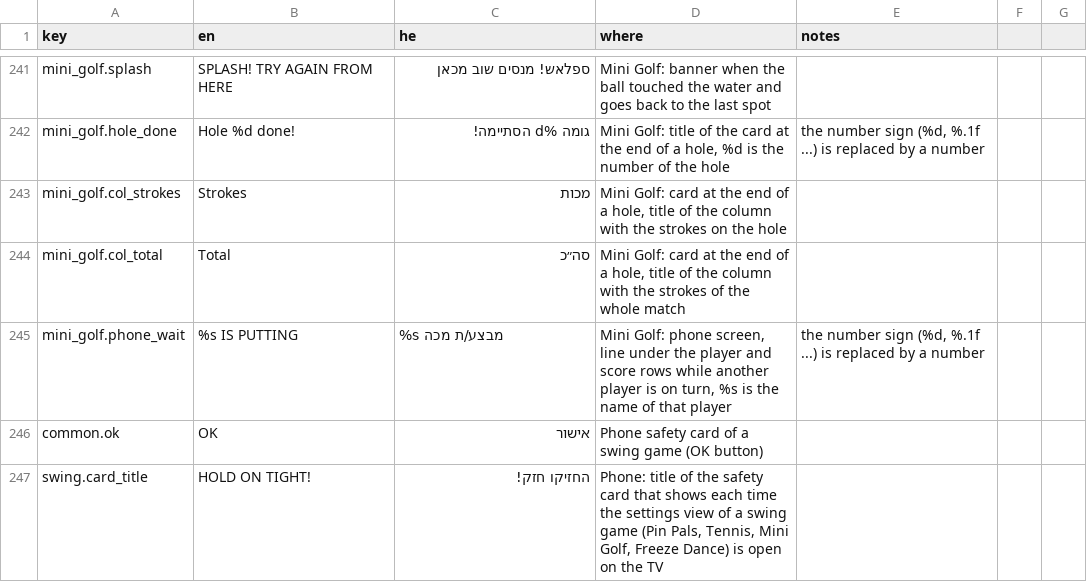
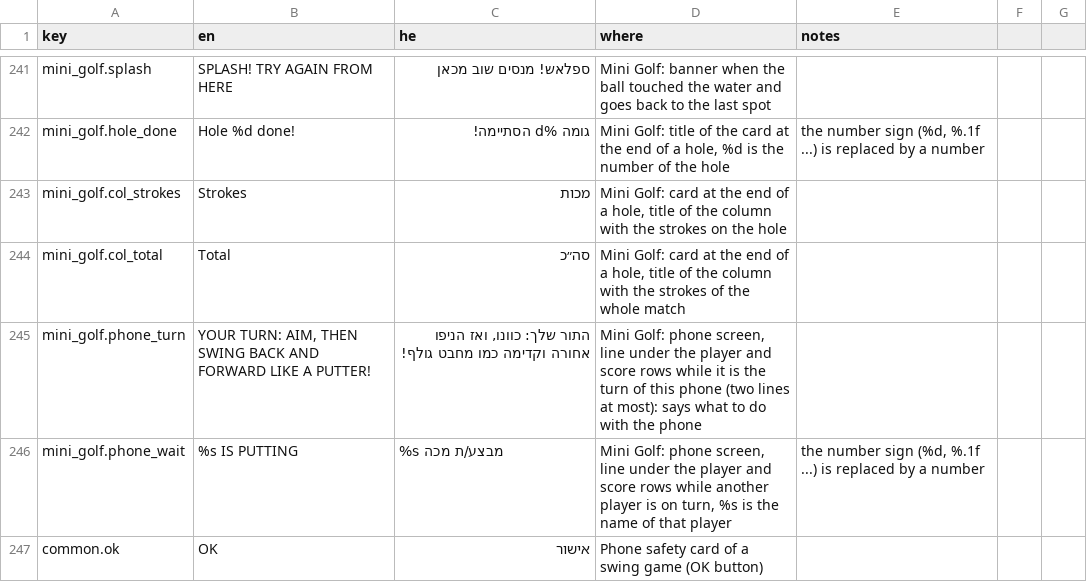
Before and after one commit to alonzo86/remote-play, a CSV file: assets/lang/strings.csv, drawn as a sheet; only a part is shown, gaps mark what is left out; the shorter side is filled out with more unchanged rows.

```diff
--- a/assets/lang/strings.csv
+++ b/assets/lang/strings.csv
@@ -244,2 +244,3 @@ mini_golf.col_strokes,Strokes,מכות,"Mini Golf: card at the end of a hole, ti
 mini_golf.col_total,Total,סה״כ,"Mini Golf: card at the end of a hole, title of the column with the strokes of the whole match",
+mini_golf.phone_turn,"YOUR TURN: AIM, THEN SWING BACK AND FORWARD LIKE A PUTTER!","התור שלך: כוונו, ואז הניפו אחורה וקדימה כמו מחבט גולף!","Mini Golf: phone screen, line under the player and score rows while it is the turn of this phone (two lines at most): says what to do with the phone",
 mini_golf.phone_wait,%s IS PUTTING,%s מבצע/ת מכה,"Mini Golf: phone screen, line under the player and score rows while another player is on turn, %s is the name of that player","the number sign (%d, %.1f ...) is replaced by a number"
```
Also changed, not shown: 10 other files.
